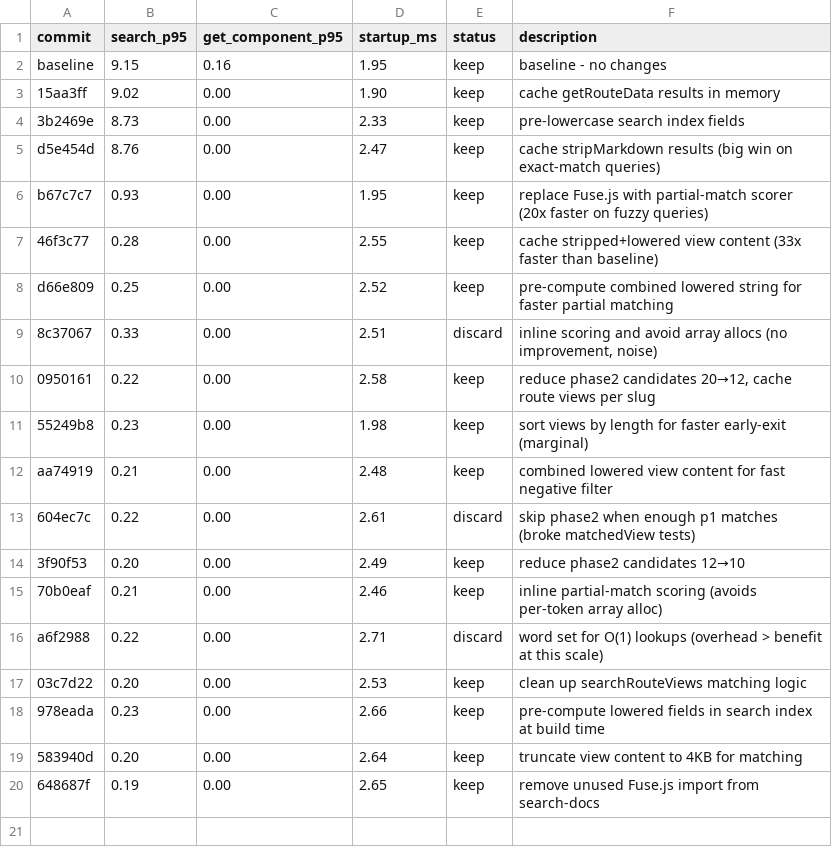
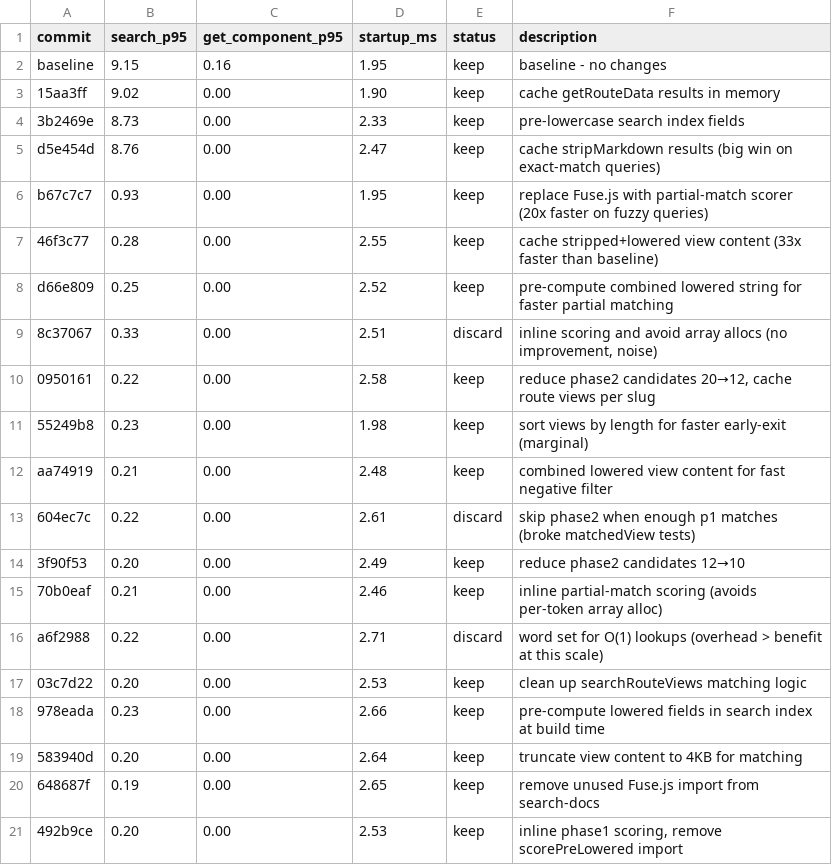
Before and after one commit to commercetools/nimbus, a TSV file: packages/nimbus-mcp/results.tsv, drawn as a sheet.

```diff
--- a/packages/nimbus-mcp/results.tsv
+++ b/packages/nimbus-mcp/results.tsv
@@ -20 +20,2 @@ a6f2988	0.22	0.00	2.71	discard	word set for O(1) lookups (overhead > benefit at
 648687f	0.19	0.00	2.65	keep	remove unused Fuse.js import from search-docs
+492b9ce	0.20	0.00	2.53	keep	inline phase1 scoring, remove scorePreLowered import
```
